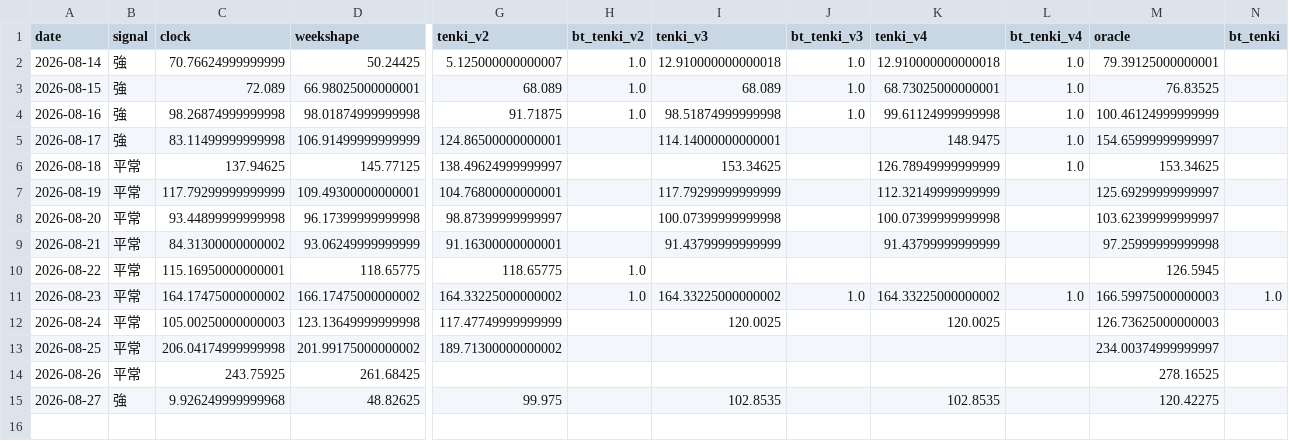
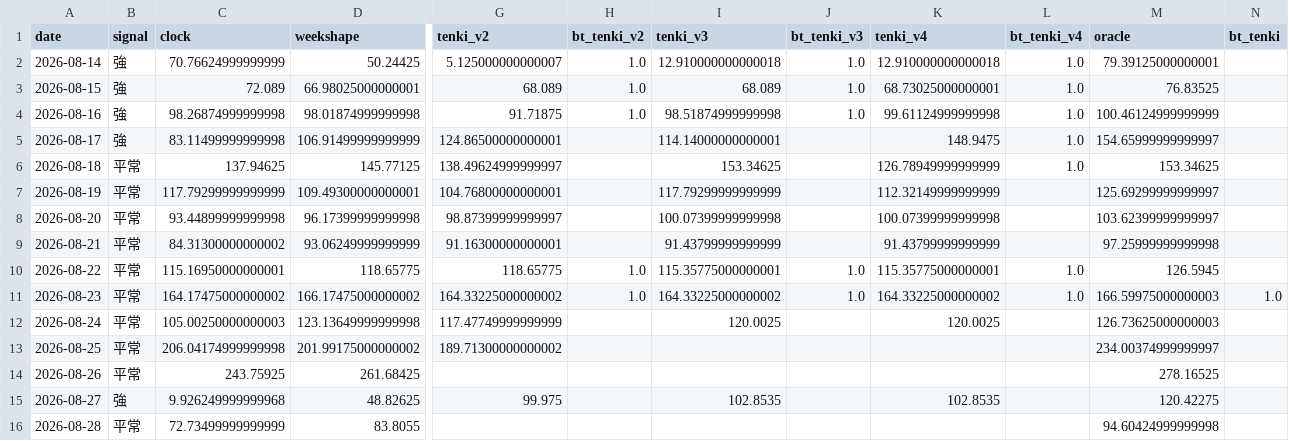
Before and after one commit to hsumiyoshi/lab, a CSV file: exp01_jepx/reports/forward_ledger.csv, drawn as a sheet; only a part is shown, gaps mark what is left out; rows hold the shown columns only; the diff names each change by its address in the sheet, - before the commit and + after, or states it on an @@ line.

```diff
--- a/exp01_jepx/reports/forward_ledger.csv
+++ b/exp01_jepx/reports/forward_ledger.csv
-I10 (tenki_v3): (empty)
+I10 (tenki_v3): 115.35775000000001
-J10 (bt_tenki_v3): (empty)
+J10 (bt_tenki_v3): 1.0
-K10 (tenki_v4): (empty)
+K10 (tenki_v4): 115.35775000000001
-L10 (bt_tenki_v4): (empty)
+L10 (bt_tenki_v4): 1.0
+row 16: 2026-08-28 | 平常 | 72.73499999999999 | 83.8055 |  |  |  |  |  |  | 94.60424999999998
```
Also changed, not shown: exp01_jepx/data/weather_actual.csv, 6 other files.
